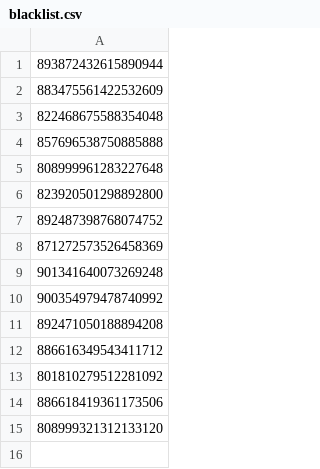
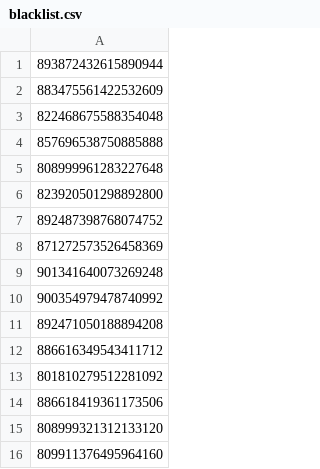
Before and after one commit to Twitter-FFAC/fight-for-artistic-creativity, a CSV file: lists/blacklist.csv, drawn as a sheet; the diff names each change by its address in the sheet, - before the commit and + after, or states it on an @@ line.

Commit message:
Add user '809911376495964160' to blacklist
「マーカスくん」をブラックリストに追加。

```diff
--- a/lists/blacklist.csv
+++ b/lists/blacklist.csv
+row 16: 809911376495964160
```
Also changed, not shown: 1 other file.
